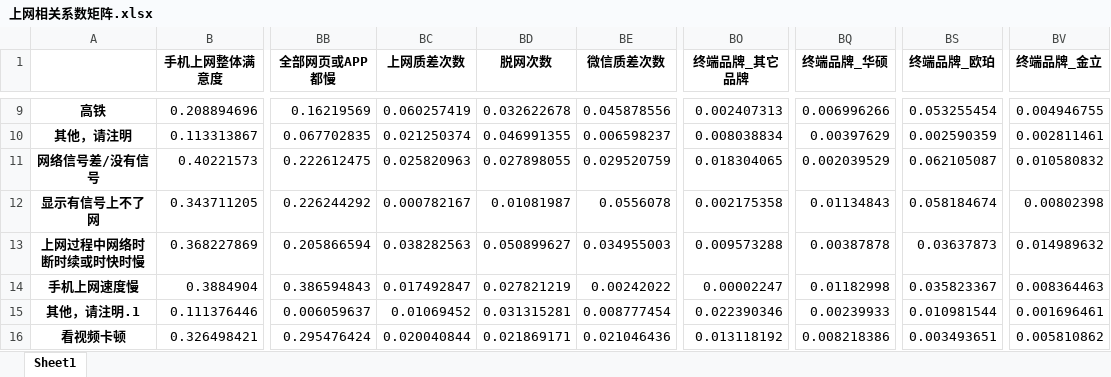
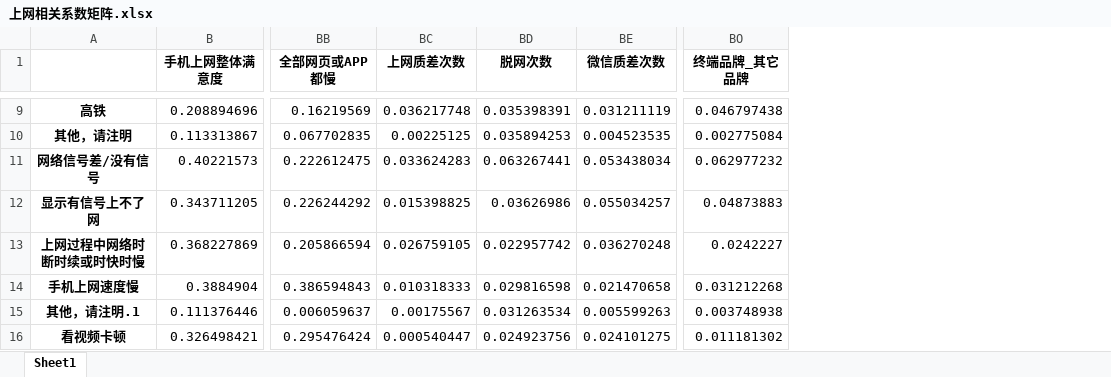
Before and after one commit to Nairuoh/mathorcup-project, an Excel workbook: output/上网相关系数矩阵.xlsx, sheet Sheet1, drawn as a sheet; only a part is shown, gaps mark what is left out; values as stored, in another font and other column widths than the file's, no borders; the diff covers the shown part only; the diff names each change by its address in the sheet, - before the commit and + after, or states it on an @@ line.

```diff
--- a/output/上网相关系数矩阵.xlsx (sheet Sheet1)
+++ b/output/上网相关系数矩阵.xlsx (sheet Sheet1)
-column BQ (终端品牌_华硕), rows 9-16: 0.006996266 | 0.00397629 | 0.002039529 | 0.01134843 | 0.00387878 | 0.01182998 | 0.00239933 | 0.008218386
-column BS (终端品牌_欧珀), rows 9-16: 0.053255454 | 0.002590359 | 0.062105087 | 0.058184674 | 0.03637873 | 0.035823367 | 0.010981544 | 0.003493651
-column BV (终端品牌_金立), rows 9-16: 0.004946755 | 0.002811461 | 0.010580832 | 0.00802398 | 0.014989632 | 0.008364463 | 0.001696461 | 0.005810862
-BC9 (上网质差次数): 0.060257419
+BC9 (上网质差次数): 0.036217748
-BD9 (脱网次数): 0.032622678
+BD9 (脱网次数): 0.035398391
-BE9 (微信质差次数): 0.045878556
+BE9 (微信质差次数): 0.031211119
-BO9 (终端品牌_其它品牌): 0.002407313
+BO9 (终端品牌_其它品牌): 0.046797438
-BC10 (上网质差次数): 0.021250374
+BC10 (上网质差次数): 0.00225125
-BD10 (脱网次数): 0.046991355
+BD10 (脱网次数): 0.035894253
-BE10 (微信质差次数): 0.006598237
+BE10 (微信质差次数): 0.004523535
-BO10 (终端品牌_其它品牌): 0.008038834
+BO10 (终端品牌_其它品牌): 0.002775084
-BC11 (上网质差次数): 0.025820963
+BC11 (上网质差次数): 0.033624283
-BD11 (脱网次数): 0.027898055
+BD11 (脱网次数): 0.063267441
-BE11 (微信质差次数): 0.029520759
+BE11 (微信质差次数): 0.053438034
-BO11 (终端品牌_其它品牌): 0.018304065
+BO11 (终端品牌_其它品牌): 0.062977232
-BC12 (上网质差次数): 0.000782167
+BC12 (上网质差次数): 0.015398825
-BD12 (脱网次数): 0.01081987
+BD12 (脱网次数): 0.03626986
-BE12 (微信质差次数): 0.0556078
+BE12 (微信质差次数): 0.055034257
-BO12 (终端品牌_其它品牌): 0.002175358
+BO12 (终端品牌_其它品牌): 0.04873883
-BC13 (上网质差次数): 0.038282563
+BC13 (上网质差次数): 0.026759105
-BD13 (脱网次数): 0.050899627
+BD13 (脱网次数): 0.022957742
-BE13 (微信质差次数): 0.034955003
+BE13 (微信质差次数): 0.036270248
-BO13 (终端品牌_其它品牌): 0.009573288
+BO13 (终端品牌_其它品牌): 0.0242227
-BC14 (上网质差次数): 0.017492847
+BC14 (上网质差次数): 0.010318333
-BD14 (脱网次数): 0.027821219
+BD14 (脱网次数): 0.029816598
-BE14 (微信质差次数): 0.00242022
+BE14 (微信质差次数): 0.021470658
-BO14 (终端品牌_其它品牌): 0.00002247
+BO14 (终端品牌_其它品牌): 0.031212268
-BC15 (上网质差次数): 0.01069452
+BC15 (上网质差次数): 0.00175567
-BD15 (脱网次数): 0.031315281
+BD15 (脱网次数): 0.031263534
-BE15 (微信质差次数): 0.008777454
+BE15 (微信质差次数): 0.005599263
-BO15 (终端品牌_其它品牌): 0.022390346
+BO15 (终端品牌_其它品牌): 0.003748938
-BC16 (上网质差次数): 0.020040844
+BC16 (上网质差次数): 0.000540447
-BD16 (脱网次数): 0.021869171
+BD16 (脱网次数): 0.024923756
-BE16 (微信质差次数): 0.021046436
+BE16 (微信质差次数): 0.024101275
-BO16 (终端品牌_其它品牌): 0.013118192
+BO16 (终端品牌_其它品牌): 0.011181302
```
Also changed, not shown: 3 removed rows and 508 edited cells elsewhere in this sheet, output/上网测试集.xlsx, 2 other files.
